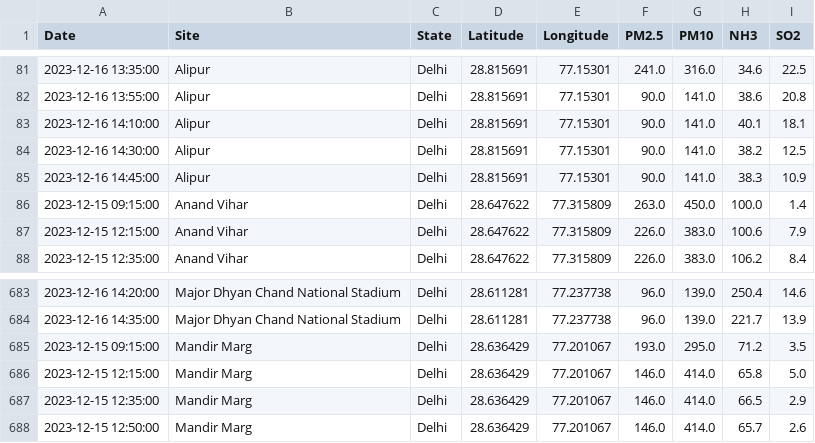
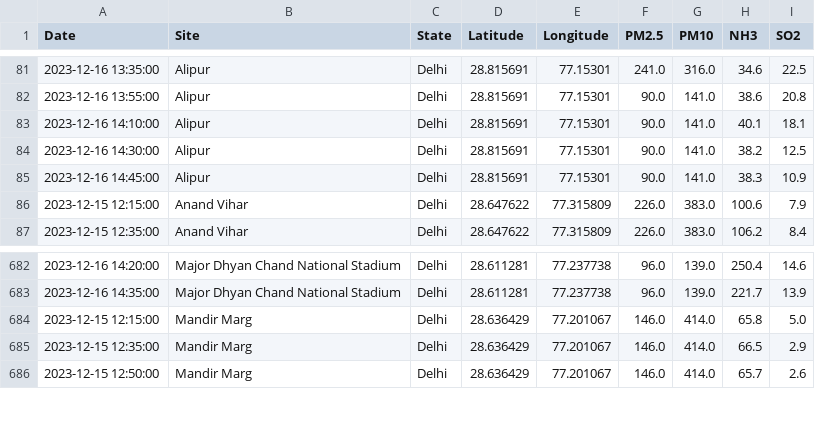
Before and after one commit to waitasecant/Air-Pollution-Dashboard, a CSV file: myApp/data/realTimeDelhi.csv, drawn as a sheet; only a part is shown, gaps mark what is left out; the diff names each change by its address in the sheet, - before the commit and + after, or states it on an @@ line.

```diff
--- a/myApp/data/realTimeDelhi.csv
+++ b/myApp/data/realTimeDelhi.csv
-row 86: 2023-12-15 09:15:00 | Anand Vihar | Delhi | 28.647622 | 77.315809 | 263.0 | 450.0 | 100.0 | 1.4
-row 685: 2023-12-15 09:15:00 | Mandir Marg | Delhi | 28.636429 | 77.201067 | 193.0 | 295.0 | 71.2 | 3.5
```
